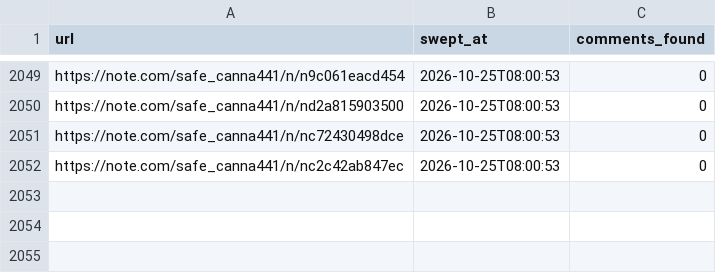
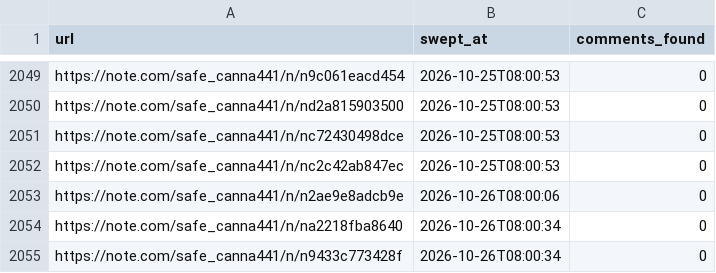
Before and after one commit to tyutyutakokaina81-netizen/agent-team, a TSV file: ops/comments/_sweep.tsv, drawn as a sheet; only a part is shown, gaps mark what is left out.

```diff
--- a/ops/comments/_sweep.tsv
+++ b/ops/comments/_sweep.tsv
@@ -2052 +2052,4 @@ https://note.com/safe_canna441/n/nc72430498dce	2026-10-25T08:00:53	0
 https://note.com/safe_canna441/n/nc2c42ab847ec	2026-10-25T08:00:53	0
+https://note.com/safe_canna441/n/n2ae9e8adcb9e	2026-10-26T08:00:06	0
+https://note.com/safe_canna441/n/na2218fba8640	2026-10-26T08:00:34	0
+https://note.com/safe_canna441/n/n9433c773428f	2026-10-26T08:00:34	0
```
Also changed, not shown: ops/follow_blocks.tsv, 11 other files.
